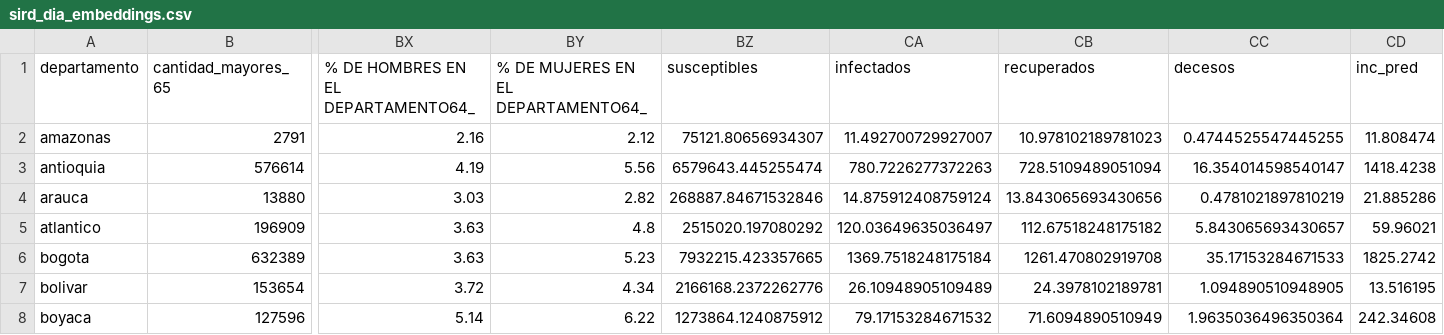
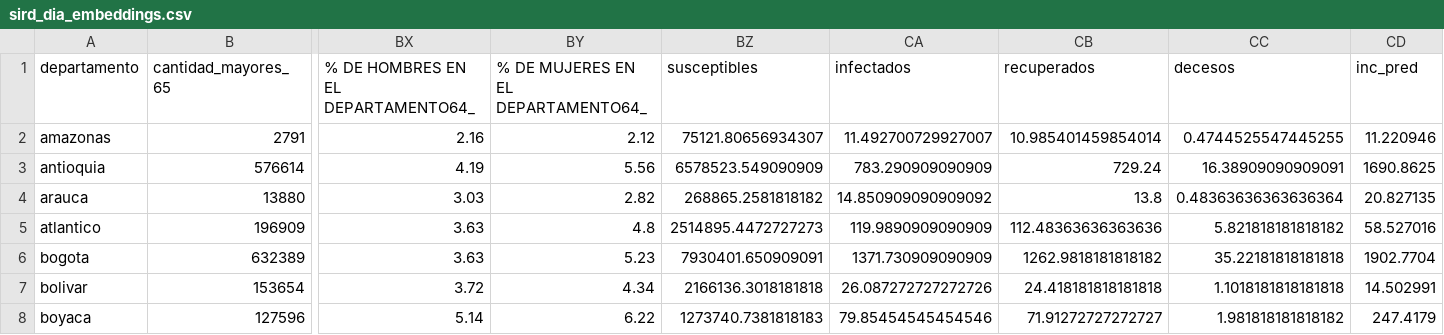
Before and after one commit to douglasag17/covid_19_project, a CSV file: Mapa_riesgo_web/data/sird_dia_embeddings.csv, drawn as a sheet; only a part is shown, gaps mark what is left out; the diff covers the shown part only; the diff names each change by its address in the sheet, - before the commit and + after, or states it on an @@ line.

Commit message:
mapa riesgo

```diff
--- a/Mapa_riesgo_web/data/sird_dia_embeddings.csv
+++ b/Mapa_riesgo_web/data/sird_dia_embeddings.csv
-CB2 (recuperados): 10.978102189781023
+CB2 (recuperados): 10.985401459854014
-CD2 (inc_pred): 11.808474
+CD2 (inc_pred): 11.220946
-BZ3 (susceptibles): 6579643.445255474
+BZ3 (susceptibles): 6578523.549090909
-CA3 (infectados): 780.7226277372263
+CA3 (infectados): 783.290909090909
-CB3 (recuperados): 728.5109489051094
+CB3 (recuperados): 729.24
-CC3 (decesos): 16.354014598540147
+CC3 (decesos): 16.38909090909091
-CD3 (inc_pred): 1418.4238
+CD3 (inc_pred): 1690.8625
-BZ4 (susceptibles): 268887.84671532846
+BZ4 (susceptibles): 268865.2581818182
-CA4 (infectados): 14.875912408759124
+CA4 (infectados): 14.850909090909092
-CB4 (recuperados): 13.843065693430656
+CB4 (recuperados): 13.8
-CC4 (decesos): 0.4781021897810219
+CC4 (decesos): 0.48363636363636364
-CD4 (inc_pred): 21.885286
+CD4 (inc_pred): 20.827135
-BZ5 (susceptibles): 2515020.197080292
+BZ5 (susceptibles): 2514895.4472727273
-CA5 (infectados): 120.03649635036497
+CA5 (infectados): 119.9890909090909
-CB5 (recuperados): 112.67518248175182
+CB5 (recuperados): 112.48363636363636
-CC5 (decesos): 5.843065693430657
+CC5 (decesos): 5.821818181818182
-CD5 (inc_pred): 59.96021
+CD5 (inc_pred): 58.527016
-BZ6 (susceptibles): 7932215.423357665
+BZ6 (susceptibles): 7930401.650909091
-CA6 (infectados): 1369.7518248175184
+CA6 (infectados): 1371.730909090909
-CB6 (recuperados): 1261.470802919708
+CB6 (recuperados): 1262.9818181818182
-CC6 (decesos): 35.17153284671533
+CC6 (decesos): 35.22181818181818
-CD6 (inc_pred): 1825.2742
+CD6 (inc_pred): 1902.7704
-BZ7 (susceptibles): 2166168.2372262776
+BZ7 (susceptibles): 2166136.3018181818
-CA7 (infectados): 26.10948905109489
+CA7 (infectados): 26.087272727272726
-CB7 (recuperados): 24.3978102189781
+CB7 (recuperados): 24.418181818181818
-CC7 (decesos): 1.094890510948905
+CC7 (decesos): 1.1018181818181818
-CD7 (inc_pred): 13.516195
+CD7 (inc_pred): 14.502991
-BZ8 (susceptibles): 1273864.1240875912
+BZ8 (susceptibles): 1273740.7381818183
-CA8 (infectados): 79.17153284671532
+CA8 (infectados): 79.85454545454546
-CB8 (recuperados): 71.6094890510949
+CB8 (recuperados): 71.91272727272727
-CC8 (decesos): 1.9635036496350364
+CC8 (decesos): 1.981818181818182
-CD8 (inc_pred): 242.34608
+CD8 (inc_pred): 247.4179
```
Also changed, not shown: 110 edited cells elsewhere in this file, 41 other files.
